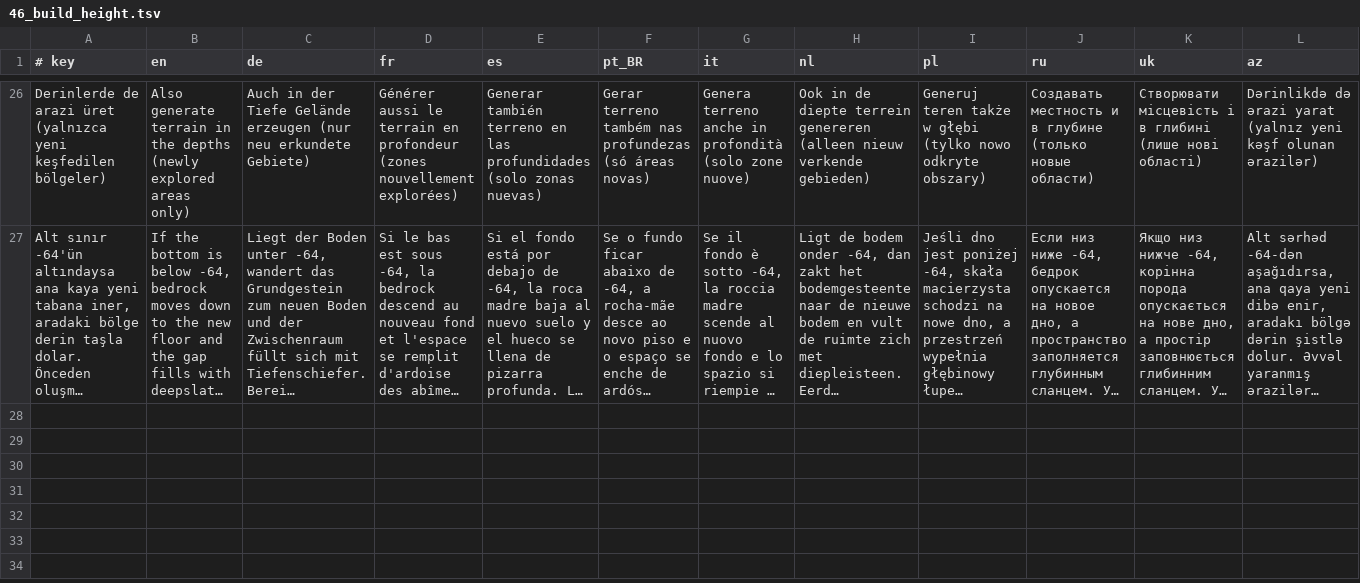
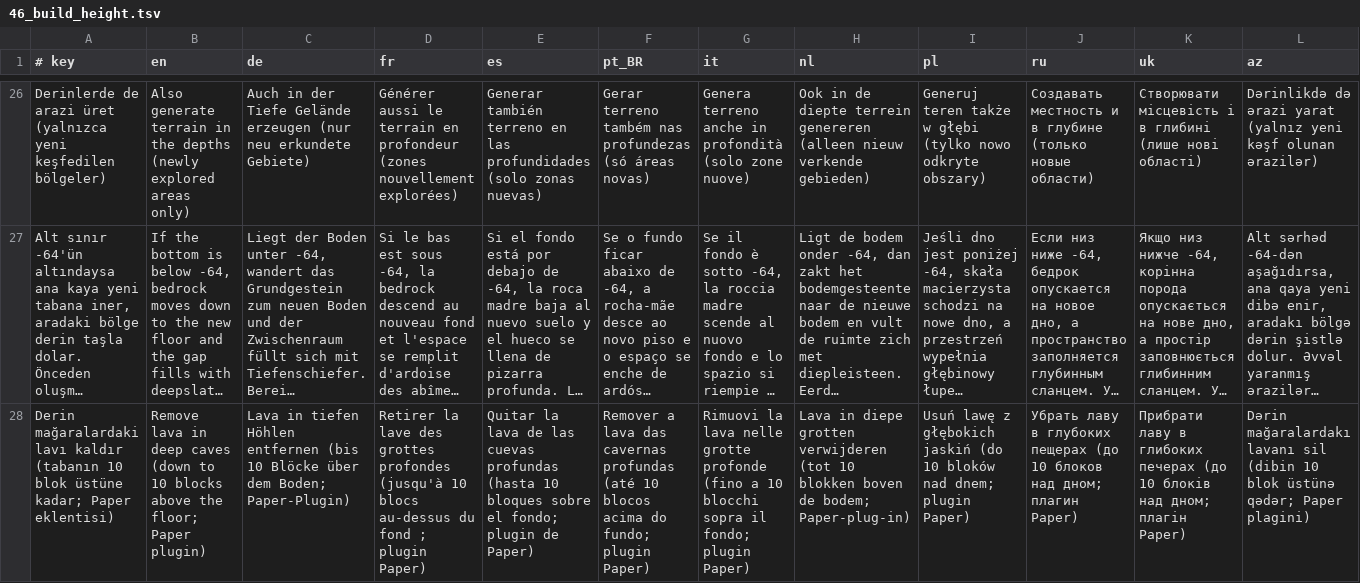
Before and after one commit to TyraelDiablo/Spypaper-Releases, a TSV file: src/tools/translations/46_build_height.tsv, drawn as a sheet; only a part is shown, gaps mark what is left out; long unchanged cells end in …; rows hold the shown columns only; the diff covers the shown part only; the diff names each change by its address in the sheet, - before the commit and + after, or states it on an @@ line.

```diff
--- a/src/tools/translations/46_build_height.tsv
+++ b/src/tools/translations/46_build_height.tsv
+row 28: Derin mağaralardaki lavı kaldır (tabanın 10 blok üstüne kadar; Paper eklentisi) | Remove lava in deep caves (down to 10 blocks above the floor; Paper plugin) | Lava in tiefen Höhlen entfernen (bis 10 Blöcke über dem Boden; Paper-Plugin) | Retirer la lave des grottes profondes (jusqu'à 10 blocs au-dessus du fond ; plugin Paper) | Quitar la lava de las cuevas profundas (hasta 10 bloques sobre el fondo; plugin de Paper) | Remover a lava das cavernas profundas (até 10 blocos acima do fundo; plugin Paper) | Rimuovi la lava nelle grotte profonde (fino a 10 blocchi sopra il fondo; plugin Paper) | Lava in diepe grotten verwijderen (tot 10 blokken boven de bodem; Paper-plug-in) | Usuń lawę z głębokich jaskiń (do 10 bloków nad dnem; plugin Paper) | Убрать лаву в глубоких пещерах (до 10 блоков над дном; плагин Paper) | Прибрати лаву в глибоких печерах (до 10 блоків над дном; плагін Paper) | Dərin mağaralardakı lavanı sil (dibin 10 blok üstünə qədər; Paper plagini)
```
Also changed, not shown: 2 added rows elsewhere in this file, 36 other files.
